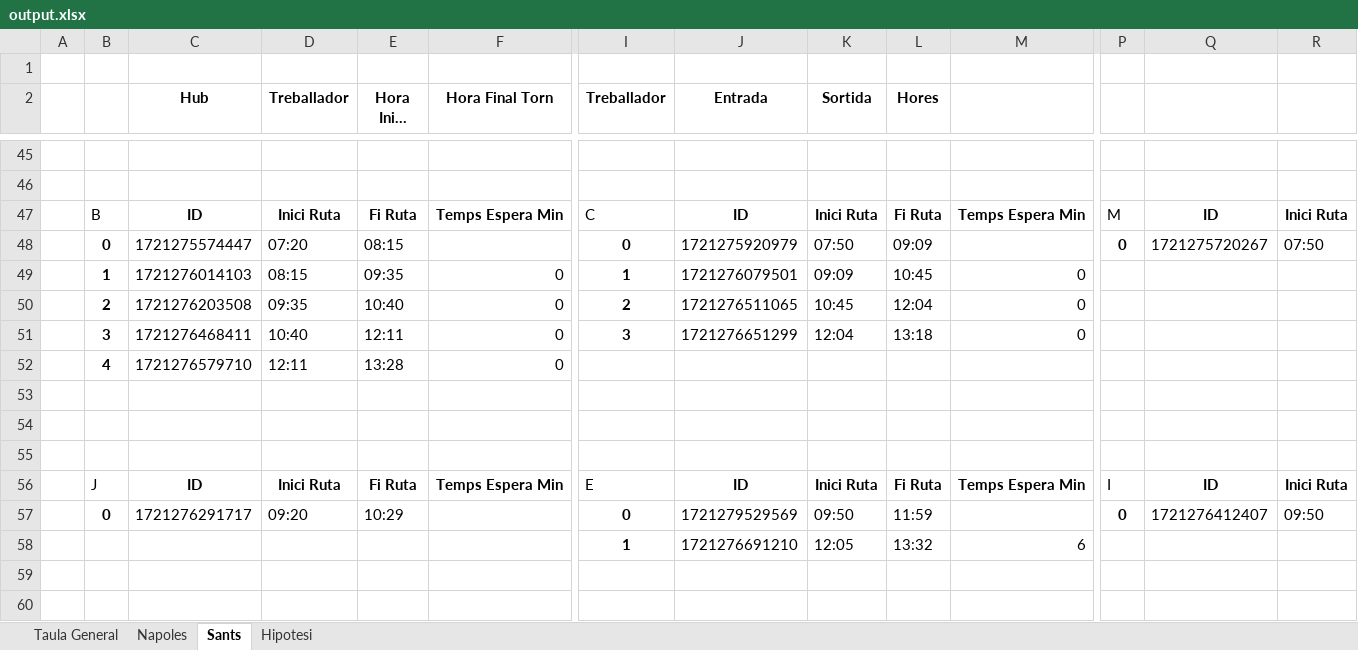
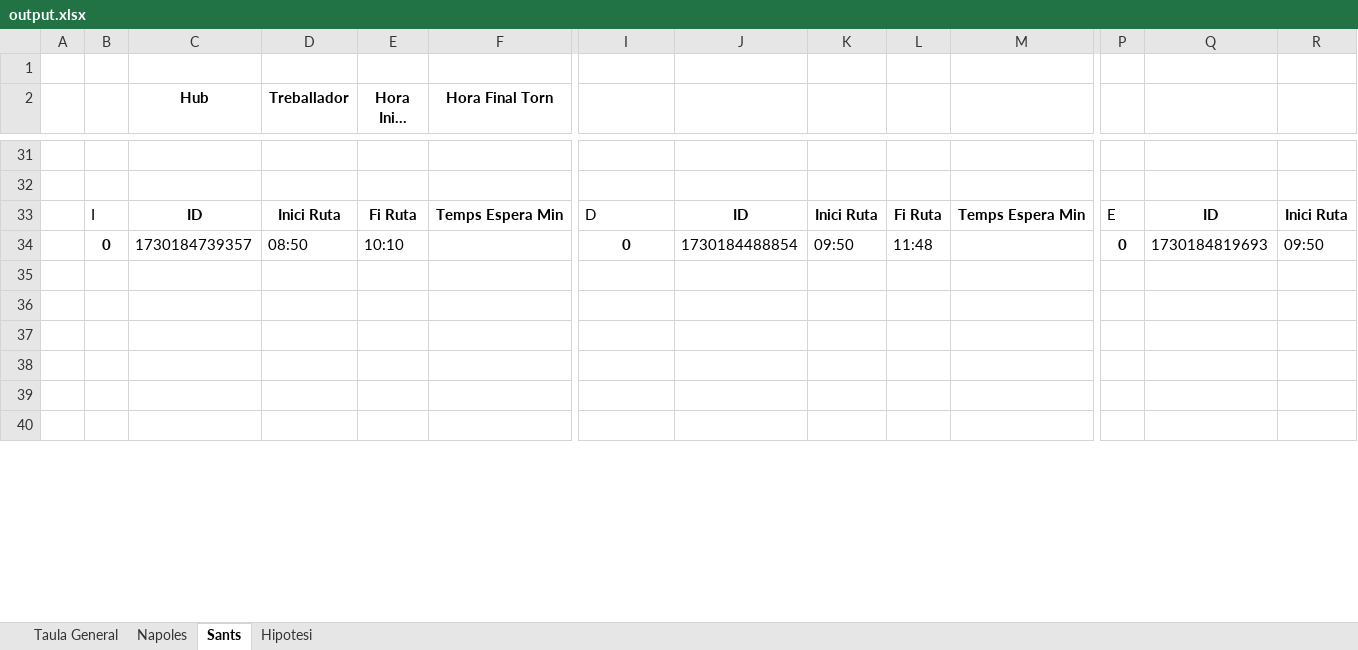
Before and after one commit to Nilpomarol/CargoBiciHorario, an Excel workbook: output.xlsx, sheet Sants, drawn as a sheet; only a part is shown, gaps mark what is left out; the shorter side is filled out with more unchanged rows; long unchanged cells end in …; values as stored, in another font and other column widths than the file's, no borders; removed rows and columns are numbered as before the commit, all else as after; rows hold the shown columns only; the diff covers the shown part only; the diff names each change by its address in the sheet, - before the commit and + after, or states it on an @@ line.

```diff
--- a/output.xlsx (sheet Sants)
+++ b/output.xlsx (sheet Sants)
-I2: Treballador
+I2: (empty)
-J2: Entrada
+J2: (empty)
-K2: Sortida
+K2: (empty)
-L2: Hores
+L2: (empty)
-B33: B
+B33: I
-I33: C
+I33: D
-P33: M
+P33: E
-row 48:  | 0 | 1721275574447 | 07:20 | 08:15 |  | 0 | 1721275920979 | 07:50 | 09:09 |  | 0 | 1721275720267 | 07:50
-row 49:  | 1 | 1721276014103 | 08:15 | 09:35 | 0 | 1 | 1721276079501 | 09:09 | 10:45 | 0
-row 50:  | 2 | 1721276203508 | 09:35 | 10:40 | 0 | 2 | 1721276511065 | 10:45 | 12:04 | 0
-row 51:  | 3 | 1721276468411 | 10:40 | 12:11 | 0 | 3 | 1721276651299 | 12:04 | 13:18 | 0
-row 52:  | 4 | 1721276579710 | 12:11 | 13:28 | 0
-row 34: (empty)
+row 34:  | 0 | 1730184739357 | 08:50 | 10:10 |  | 0 | 1730184488854 | 09:50 | 11:48 |  | 0 | 1730184819693 | 09:50
-row 54: (empty)
-row 55: (empty)
-row 56:  | J | ID | Inici Ruta | Fi Ruta | Temps Espera Min | E | ID | Inici Ruta | Fi Ruta | Temps Espera Min | I | ID | Inici Ruta
-row 57:  | 0 | 1721276291717 | 09:20 | 10:29 |  | 0 | 1721279529569 | 09:50 | 11:59 |  | 0 | 1721276412407 | 09:50
-row 58:  |  |  |  |  |  | 1 | 1721276691210 | 12:05 | 13:32 | 6
```
Also changed, not shown: 13 added rows, 26 removed rows and 24 edited cells elsewhere in this sheet, sheet Napoles, sheet Taula General, 1 other file.
